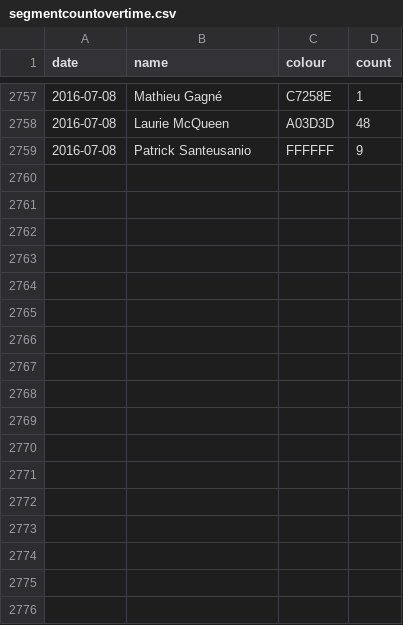
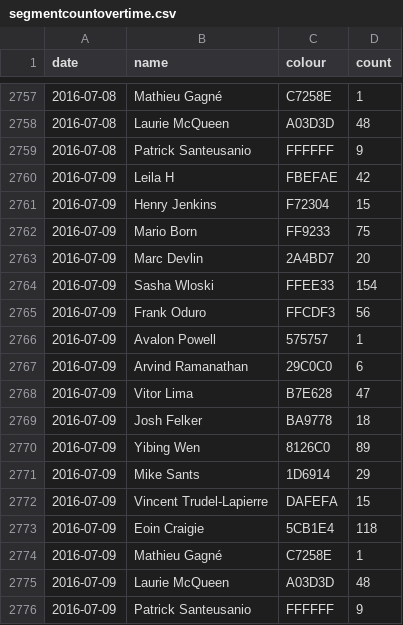
Before and after one commit to Josh2K/Josh2K.github.io, a CSV file: segmentcountovertime.csv, drawn as a sheet; only a part is shown, gaps mark what is left out.

```diff
--- a/segmentcountovertime.csv
+++ b/segmentcountovertime.csv
@@ -2759 +2759,18 @@ date,name,colour,count
 2016-07-08,Patrick Santeusanio,FFFFFF,9
+2016-07-09,Leila H,FBEFAE,42
+2016-07-09,Henry Jenkins,F72304,15
+2016-07-09,Mario Born,FF9233,75
+2016-07-09,Marc Devlin,2A4BD7,20
+2016-07-09,Sasha Wloski,FFEE33,154
+2016-07-09,Frank Oduro,FFCDF3,56
+2016-07-09,Avalon Powell,575757,1
+2016-07-09,Arvind Ramanathan,29C0C0,6
+2016-07-09,Vitor Lima,B7E628,47
+2016-07-09,Josh Felker,BA9778,18
+2016-07-09,Yibing Wen,8126C0,89
+2016-07-09,Mike Sants,1D6914,29
+2016-07-09,Vincent Trudel-Lapierre,DAFEFA,15
+2016-07-09,Eoin Craigie,5CB1E4,118
+2016-07-09,Mathieu Gagné,C7258E,1
+2016-07-09,Laurie McQueen,A03D3D,48
+2016-07-09,Patrick Santeusanio,FFFFFF,9
```
Also changed, not shown: distance.csv, trimmed_segmentcountovertime.csv, 2 other files.
